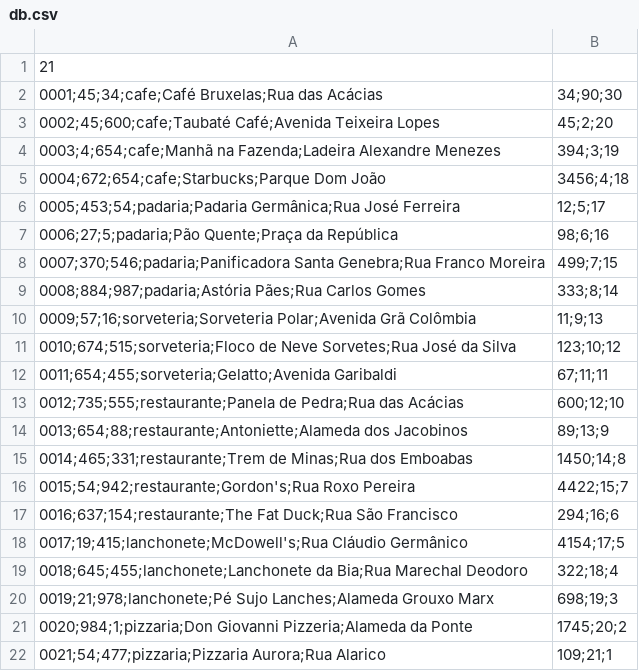
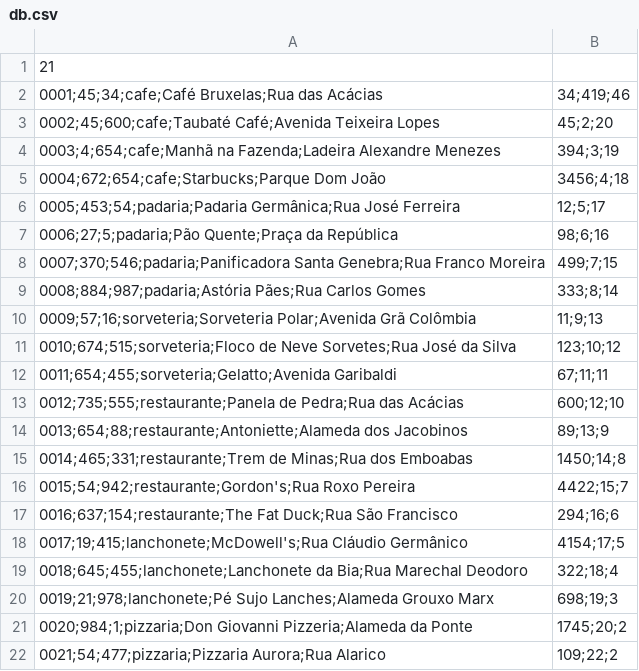
Before and after one commit to rrCarvalho/MC833, a CSV file: trabalho1/db.csv, drawn as a sheet.

```diff
--- a/trabalho1/db.csv
+++ b/trabalho1/db.csv
@@ -1,3 +1,3 @@
 21
-0001;45;34;cafe;Café Bruxelas;Rua das Acácias, 34;90;30
+0001;45;34;cafe;Café Bruxelas;Rua das Acácias, 34;419;46
 0002;45;600;cafe;Taubaté Café;Avenida Teixeira Lopes, 45;2;20
@@ -21,2 +21,2 @@
 0020;984;1;pizzaria;Don Giovanni Pizzeria;Alameda da Ponte, 1745;20;2
-0021;54;477;pizzaria;Pizzaria Aurora;Rua Alarico, 109;21;1
+0021;54;477;pizzaria;Pizzaria Aurora;Rua Alarico, 109;22;2
```
Also changed, not shown: 15 other files.
